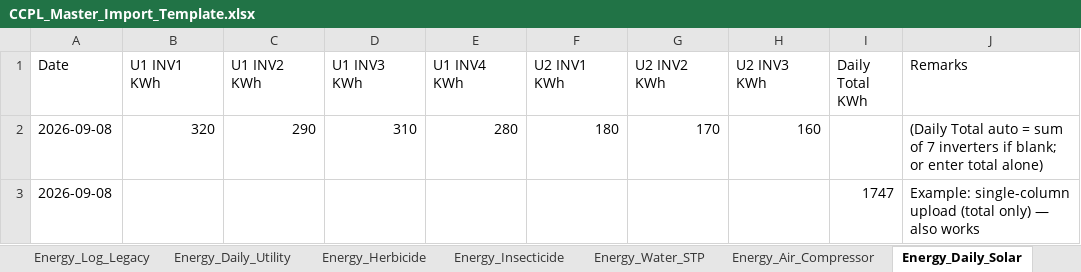
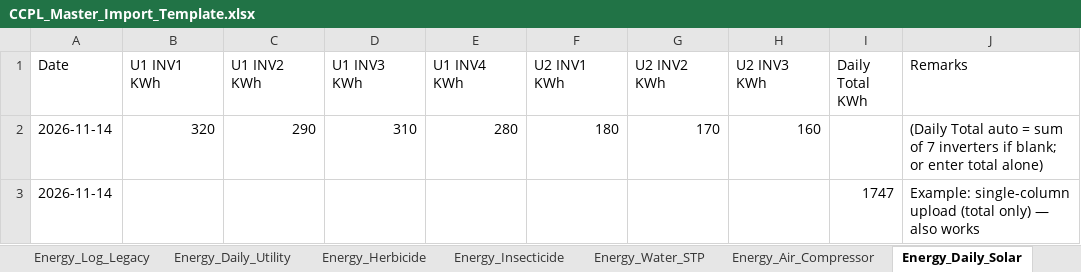
Before and after one commit to Prince-antil/maintenance-app, an Excel workbook: client/public/CCPL_Master_Import_Template.xlsx, sheet Energy_Daily_Solar, drawn as a sheet; values as stored, in another font and other column widths than the file's, no borders; the diff names each change by its address in the sheet, - before the commit and + after, or states it on an @@ line.

```diff
--- a/client/public/CCPL_Master_Import_Template.xlsx (sheet Energy_Daily_Solar)
+++ b/client/public/CCPL_Master_Import_Template.xlsx (sheet Energy_Daily_Solar)
-A2:A3 (Date): 2026-09-08
+A2:A3 (Date): 2026-11-14
```
Also changed, not shown: sheet PM_Monthly_Summary, sheet Breakdown_Monthly_Summary, sheet Machine_Breakdown_Logs, sheet Machine_PM_Records, sheet Energy_Water_STP, sheet Energy_Herbicide, 4 more sheets, client/public/Master_Import_Template.xlsx, 14 other files.
